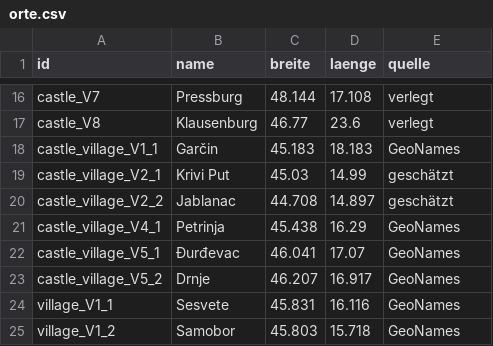
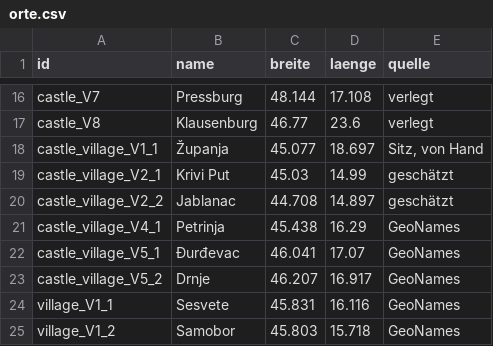
Before and after one commit to KamKnez/bannerlord_balkan, a CSV file: data/weltkarte/orte.csv, drawn as a sheet; only a part is shown, gaps mark what is left out.

```diff
--- a/data/weltkarte/orte.csv
+++ b/data/weltkarte/orte.csv
@@ -17,3 +17,3 @@ castle_V7;Pressburg;48.144;17.108;verlegt
 castle_V8;Klausenburg;46.77;23.6;verlegt
-castle_village_V1_1;Garčin;45.183;18.183;GeoNames
+castle_village_V1_1;Županja;45.077;18.697;Sitz, von Hand
 castle_village_V2_1;Krivi Put;45.03;14.99;geschätzt
```
Also changed, not shown: 4 other files.
